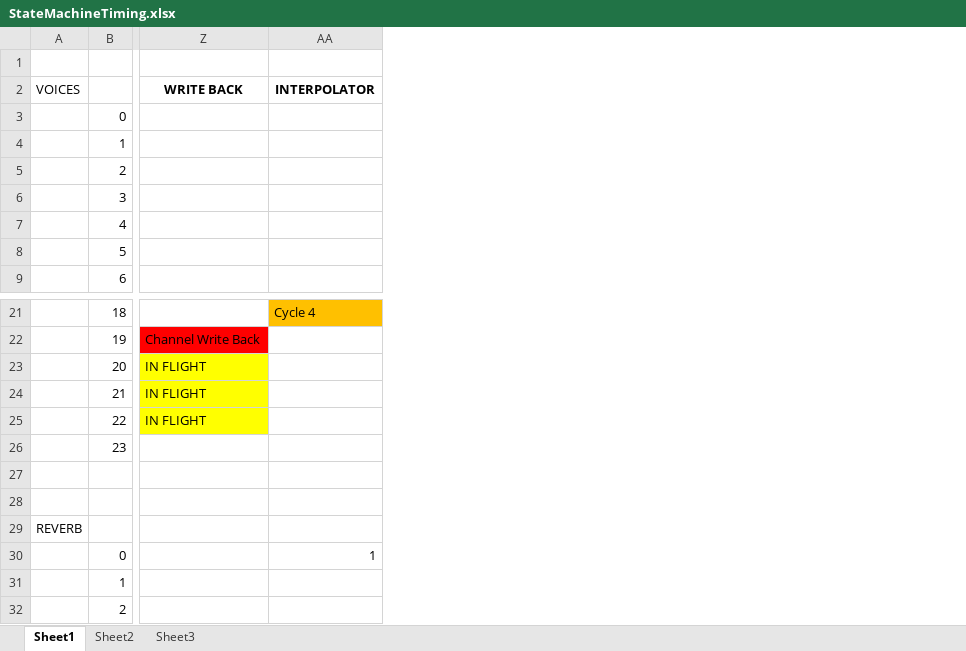
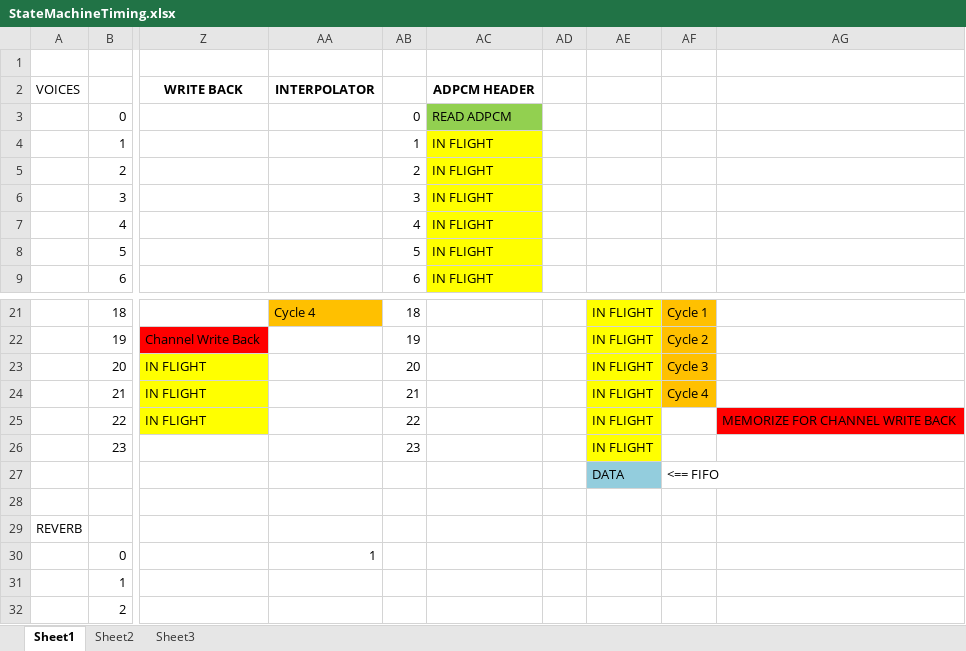
Before and after one commit to Laxer3a/MDEC, an Excel workbook: hdlSPU/doc/StateMachineTiming.xlsx, sheet Sheet1, drawn as a sheet; only a part is shown, gaps mark what is left out; values as stored, in another font and other column widths than the file's, no borders; charts and pictures not drawn; rows hold the shown columns only; the diff names each change by its address in the sheet, - before the commit and + after, or states it on an @@ line.

Commit message:
- Avocado's SPU reference stand alone. - Updated state machine document. - Non standard input clock support. (Ex. 40 Mhz but output audio at 33.8 Mhz using 40 Mhz clock)

```diff
--- a/hdlSPU/doc/StateMachineTiming.xlsx (sheet Sheet1)
+++ b/hdlSPU/doc/StateMachineTiming.xlsx (sheet Sheet1)
+column AB, rows 3-9: 0 | 1 | 2 | 3 | 4 | 5 | 6; rows 21-26: 18 | 19 | 20 | 21 | 22 | 23
+column AC, rows 2-9: ADPCM HEADER | READ ADPCM | IN FLIGHT | IN FLIGHT | IN FLIGHT | IN FLIGHT | IN FLIGHT | IN FLIGHT
+column AD, empty
+column AE, rows 21-27: IN FLIGHT | IN FLIGHT | IN FLIGHT | IN FLIGHT | IN FLIGHT | IN FLIGHT | DATA
+column AF, rows 21-27: Cycle 1 | Cycle 2 | Cycle 3 | Cycle 4 |  |  | <== FIFO
+column AG, row 25: MEMORIZE FOR CHANNEL WRITE BACK
-row 27: (empty)
+row 27:  |  |  |  |  |  |  | DATA | <== FIFO
```
Also changed, not shown: 27 other files.
